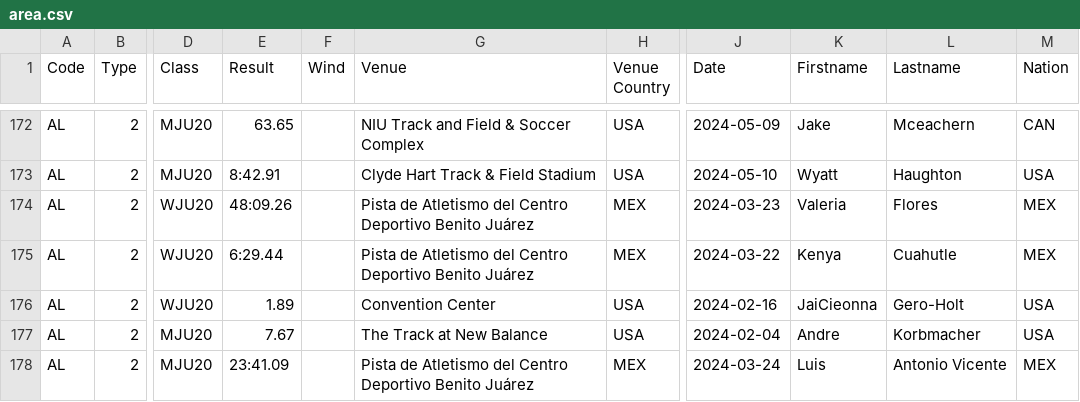
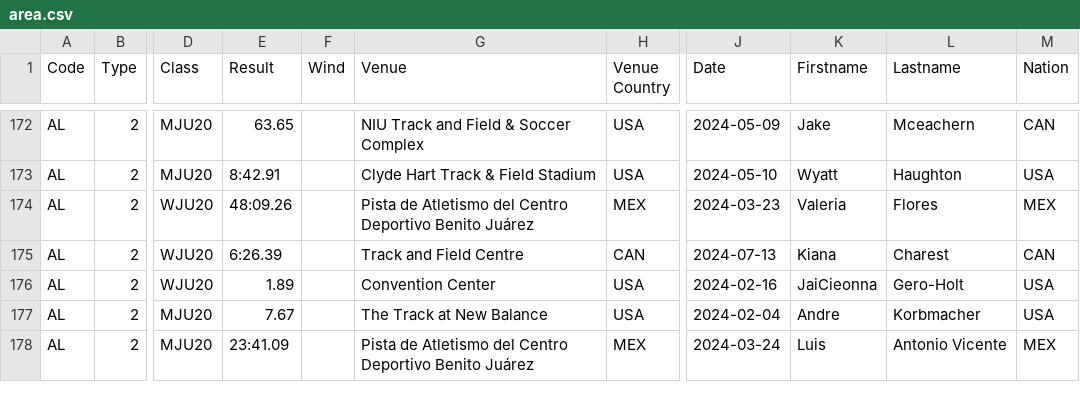
Before and after one commit to nimarion/records, a CSV file: leads/u20/area.csv, drawn as a sheet; only a part is shown, gaps mark what is left out; the diff names each change by its address in the sheet, - before the commit and + after, or states it on an @@ line.

```diff
--- a/leads/u20/area.csv
+++ b/leads/u20/area.csv
-E175 (Result): 6:29.44
+E175 (Result): 6:26.39
-G175 (Venue): Pista de Atletismo del Centro Deportivo Benito Juárez
+G175 (Venue): Track and Field Centre
-H175 (Venue Country): MEX
+H175 (Venue Country): CAN
-J175 (Date): 2024-03-22
+J175 (Date): 2024-07-13
-K175 (Firstname): Kenya
+K175 (Firstname): Kiana
-L175 (Lastname): Cuahutle
+L175 (Lastname): Charest
-M175 (Nation): MEX
+M175 (Nation): CAN
```
Also changed, not shown: leads/u20/germany.csv.
